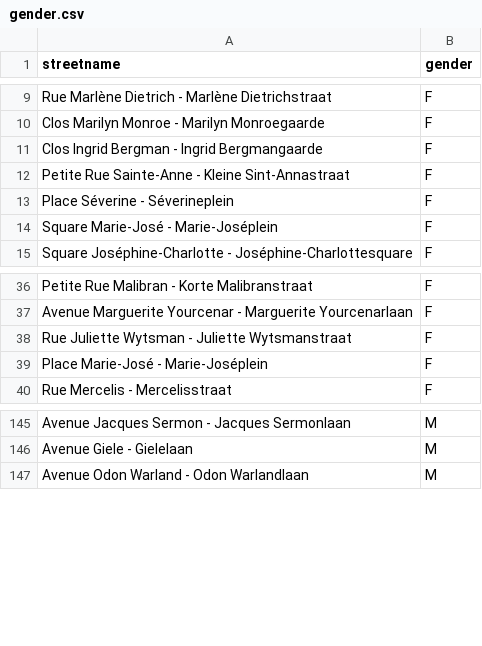
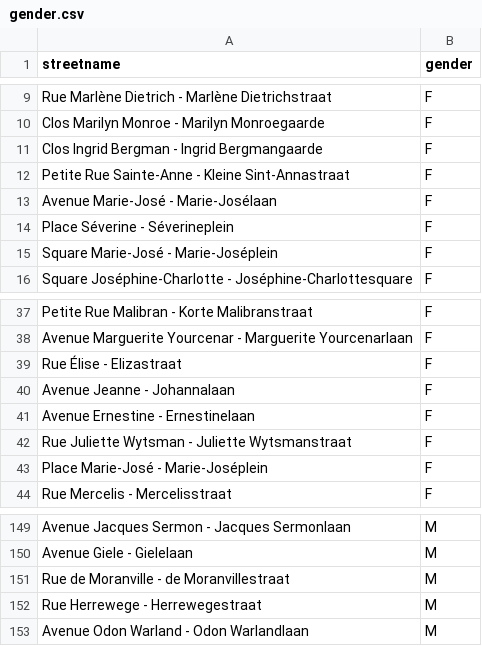
Before and after one commit to EqualStreetNames/equalstreetnames, a CSV file: static/gender.csv, drawn as a sheet; only a part is shown, gaps mark what is left out; the diff names each change by its address in the sheet, - before the commit and + after, or states it on an @@ line.

Commit message:
🗃 Update data

```diff
--- a/static/gender.csv
+++ b/static/gender.csv
+row 13: Avenue Marie-José - Marie-Josélaan | F
+row 39: Rue Élise - Elizastraat | F
+row 40: Avenue Jeanne - Johannalaan | F
+row 41: Avenue Ernestine - Ernestinelaan | F
+row 151: Rue de Moranville - de Moranvillestraat | M
+row 152: Rue Herrewege - Herrewegestraat | M
```
Also changed, not shown: 3 other files.
